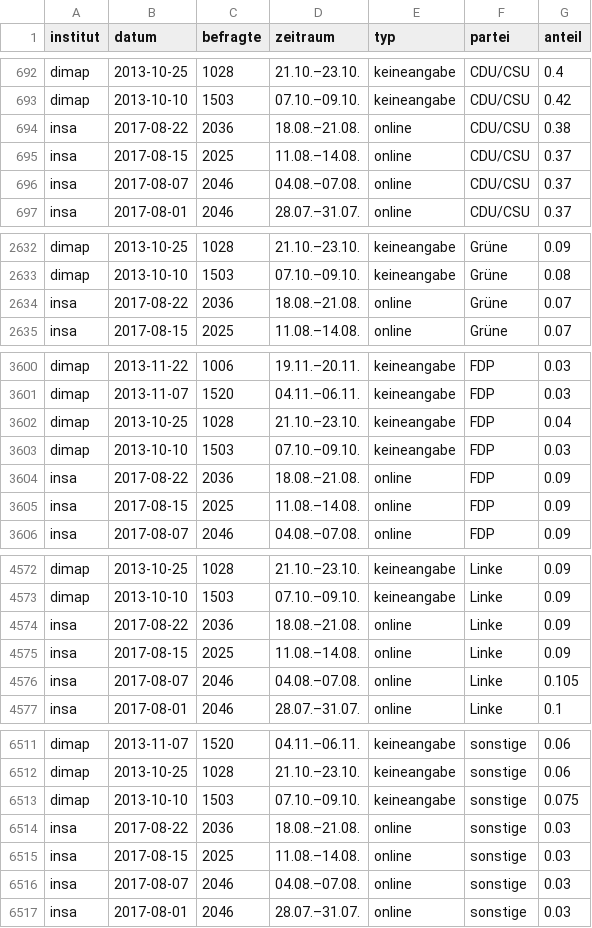
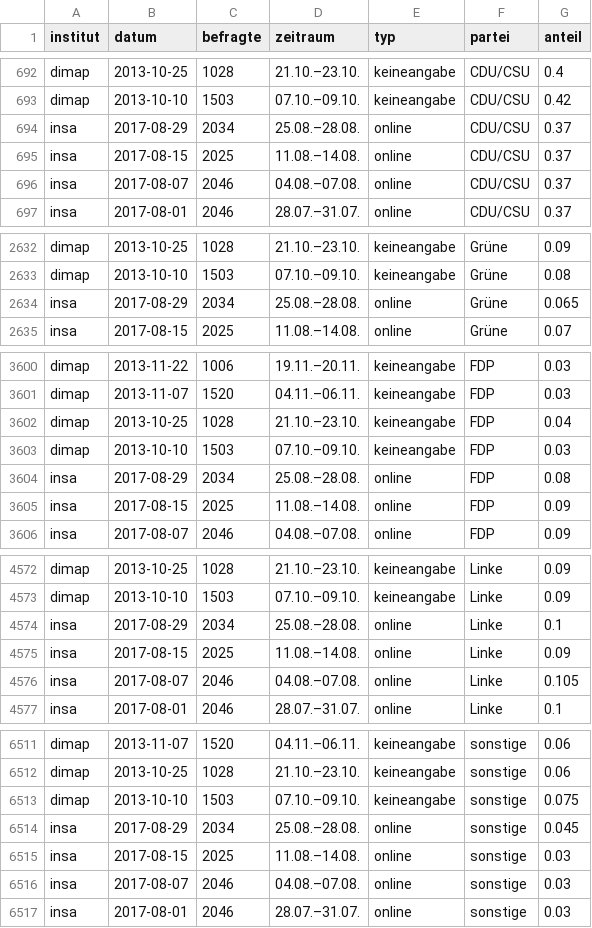
Before and after one commit to sueddeutsche/gen-better-polls, a CSV file: output/data-input-longform.csv, drawn as a sheet; only a part is shown, gaps mark what is left out; the diff covers the shown part only.

```diff
--- a/output/data-input-longform.csv
+++ b/output/data-input-longform.csv
@@ -693,3 +693,3 @@ dimap,2013-10-25,1028,21.10.–23.10.,keineangabe,CDU/CSU,0.4
 dimap,2013-10-10,1503,07.10.–09.10.,keineangabe,CDU/CSU,0.42
-insa,2017-08-22,2036,18.08.–21.08.,online,CDU/CSU,0.38
+insa,2017-08-29,2034,25.08.–28.08.,online,CDU/CSU,0.37
 insa,2017-08-15,2025,11.08.–14.08.,online,CDU/CSU,0.37
@@ -2633,3 +2633,3 @@ dimap,2013-10-25,1028,21.10.–23.10.,keineangabe,Grüne,0.09
 dimap,2013-10-10,1503,07.10.–09.10.,keineangabe,Grüne,0.08
-insa,2017-08-22,2036,18.08.–21.08.,online,Grüne,0.07
+insa,2017-08-29,2034,25.08.–28.08.,online,Grüne,0.065
 insa,2017-08-15,2025,11.08.–14.08.,online,Grüne,0.07
@@ -3603,3 +3603,3 @@ dimap,2013-10-25,1028,21.10.–23.10.,keineangabe,FDP,0.04
 dimap,2013-10-10,1503,07.10.–09.10.,keineangabe,FDP,0.03
-insa,2017-08-22,2036,18.08.–21.08.,online,FDP,0.09
+insa,2017-08-29,2034,25.08.–28.08.,online,FDP,0.08
 insa,2017-08-15,2025,11.08.–14.08.,online,FDP,0.09
@@ -4573,3 +4573,3 @@ dimap,2013-10-25,1028,21.10.–23.10.,keineangabe,Linke,0.09
 dimap,2013-10-10,1503,07.10.–09.10.,keineangabe,Linke,0.09
-insa,2017-08-22,2036,18.08.–21.08.,online,Linke,0.09
+insa,2017-08-29,2034,25.08.–28.08.,online,Linke,0.1
 insa,2017-08-15,2025,11.08.–14.08.,online,Linke,0.09
@@ -6513,3 +6513,3 @@ dimap,2013-10-25,1028,21.10.–23.10.,keineangabe,sonstige,0.06
 dimap,2013-10-10,1503,07.10.–09.10.,keineangabe,sonstige,0.075
-insa,2017-08-22,2036,18.08.–21.08.,online,sonstige,0.03
+insa,2017-08-29,2034,25.08.–28.08.,online,sonstige,0.045
 insa,2017-08-15,2025,11.08.–14.08.,online,sonstige,0.03
```
Also changed, not shown: 34 edited cells elsewhere in this file, output/data-rolling-average-and-error.csv.
